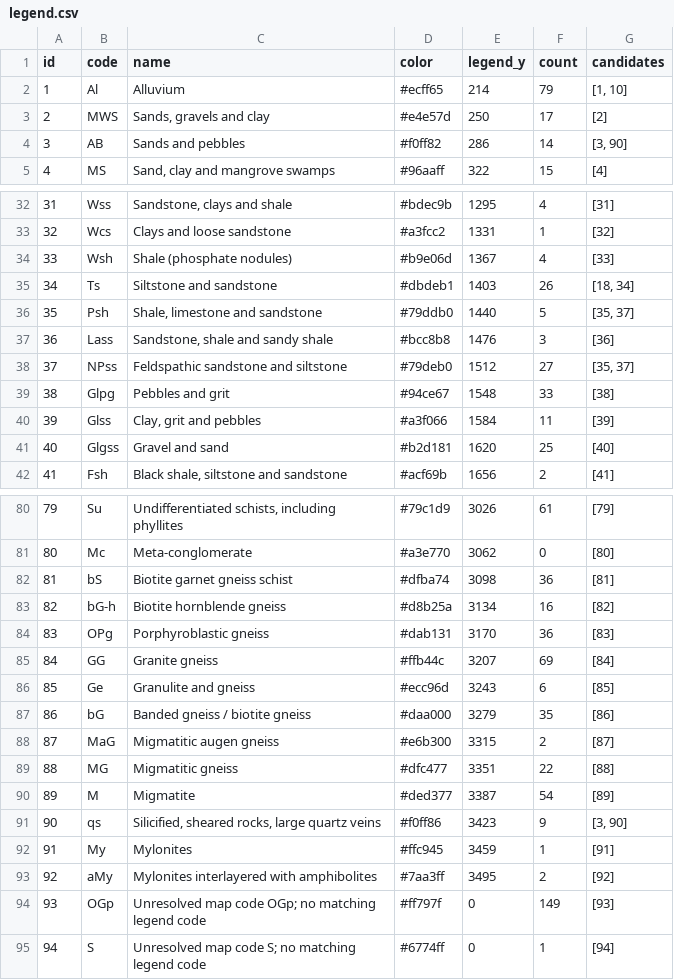
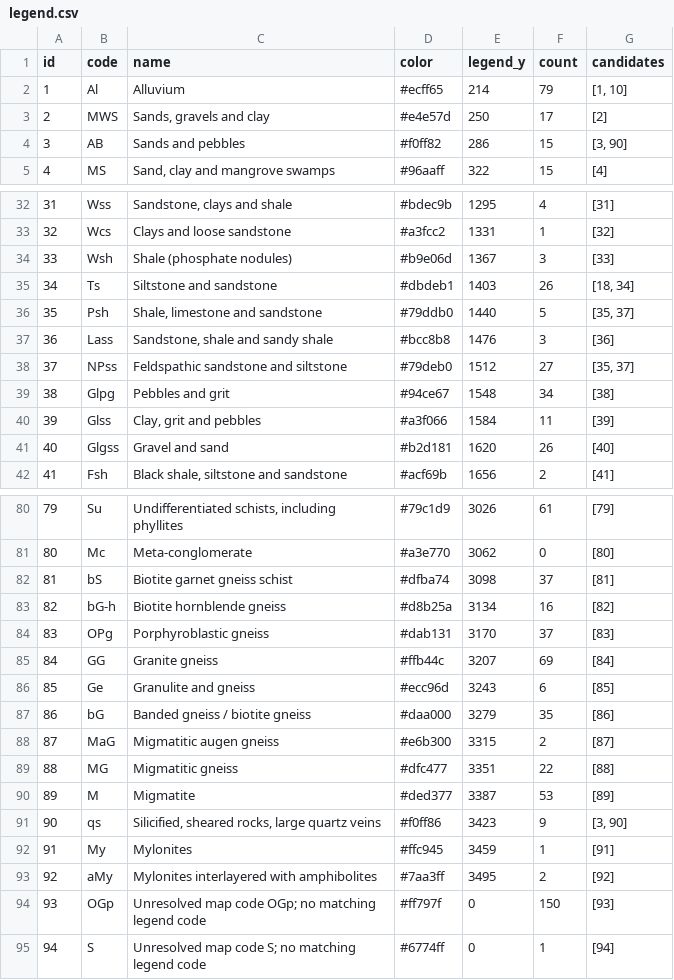
Before and after one commit to MaxiKen/new, a CSV file: data/map/legend.csv, drawn as a sheet; only a part is shown, gaps mark what is left out.

```diff
--- a/data/map/legend.csv
+++ b/data/map/legend.csv
@@ -3,3 +3,3 @@ id,code,name,color,legend_y,count,candidates
 2,MWS,"Sands, gravels and clay",#e4e57d,250,17,[2]
-3,AB,Sands and pebbles,#f0ff82,286,14,"[3, 90]"
+3,AB,Sands and pebbles,#f0ff82,286,15,"[3, 90]"
 4,MS,"Sand, clay and mangrove swamps",#96aaff,322,15,[4]
@@ -33,3 +33,3 @@ id,code,name,color,legend_y,count,candidates
 32,Wcs,Clays and loose sandstone,#a3fcc2,1331,1,[32]
-33,Wsh,Shale (phosphate nodules),#b9e06d,1367,4,[33]
+33,Wsh,Shale (phosphate nodules),#b9e06d,1367,3,[33]
 34,Ts,Siltstone and sandstone,#dbdeb1,1403,26,"[18, 34]"
@@ -38,5 +38,5 @@ id,code,name,color,legend_y,count,candidates
 37,NPss,Feldspathic sandstone and siltstone,#79deb0,1512,27,"[35, 37]"
-38,Glpg,Pebbles and grit,#94ce67,1548,33,[38]
+38,Glpg,Pebbles and grit,#94ce67,1548,34,[38]
 39,Glss,"Clay, grit and pebbles",#a3f066,1584,11,[39]
-40,Glgss,Gravel and sand,#b2d181,1620,25,[40]
+40,Glgss,Gravel and sand,#b2d181,1620,26,[40]
 41,Fsh,"Black shale, siltstone and sandstone",#acf69b,1656,2,[41]
@@ -81,5 +81,5 @@ id,code,name,color,legend_y,count,candidates
 80,Mc,Meta-conglomerate,#a3e770,3062,0,[80]
-81,bS,Biotite garnet gneiss schist,#dfba74,3098,36,[81]
+81,bS,Biotite garnet gneiss schist,#dfba74,3098,37,[81]
 82,bG-h,Biotite hornblende gneiss,#d8b25a,3134,16,[82]
-83,OPg,Porphyroblastic gneiss,#dab131,3170,36,[83]
+83,OPg,Porphyroblastic gneiss,#dab131,3170,37,[83]
 84,GG,Granite gneiss,#ffb44c,3207,69,[84]
@@ -89,3 +89,3 @@ id,code,name,color,legend_y,count,candidates
 88,MG,Migmatitic gneiss,#dfc477,3351,22,[88]
-89,M,Migmatite,#ded377,3387,54,[89]
+89,M,Migmatite,#ded377,3387,53,[89]
 90,qs,"Silicified, sheared rocks, large quartz veins",#f0ff86,3423,9,"[3, 90]"
@@ -93,3 +93,3 @@ id,code,name,color,legend_y,count,candidates
 92,aMy,Mylonites interlayered with amphibolites,#7aa3ff,3495,2,[92]
-93,OGp,Unresolved map code OGp; no matching legend code,#ff797f,0,149,[93]
+93,OGp,Unresolved map code OGp; no matching legend code,#ff797f,0,150,[93]
 94,S,Unresolved map code S; no matching legend code,#6774ff,0,1,[94]
```
Also changed, not shown: data/map/continuity_crosswalk.csv, 34 other files.
